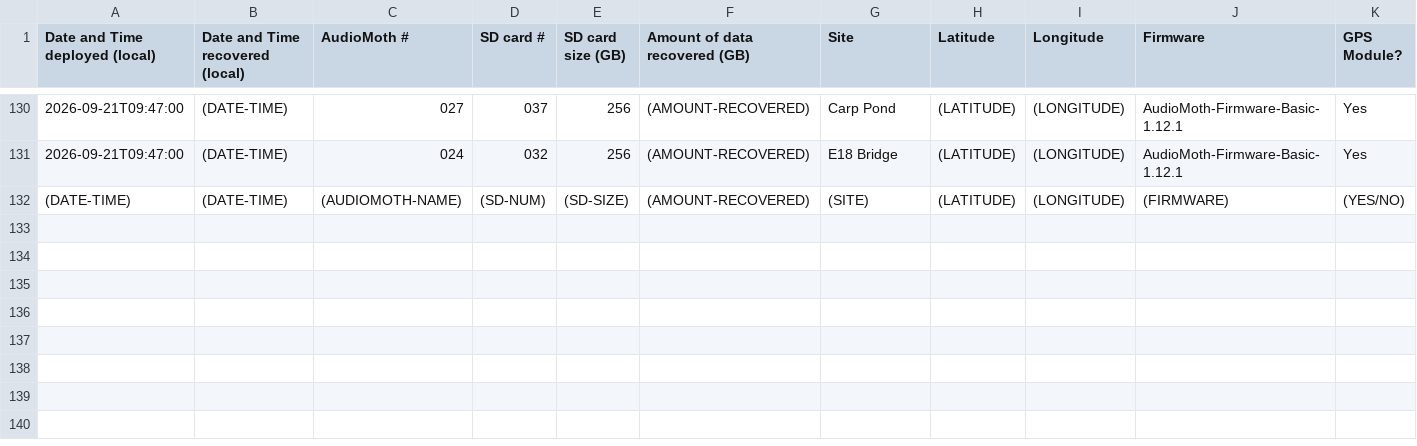
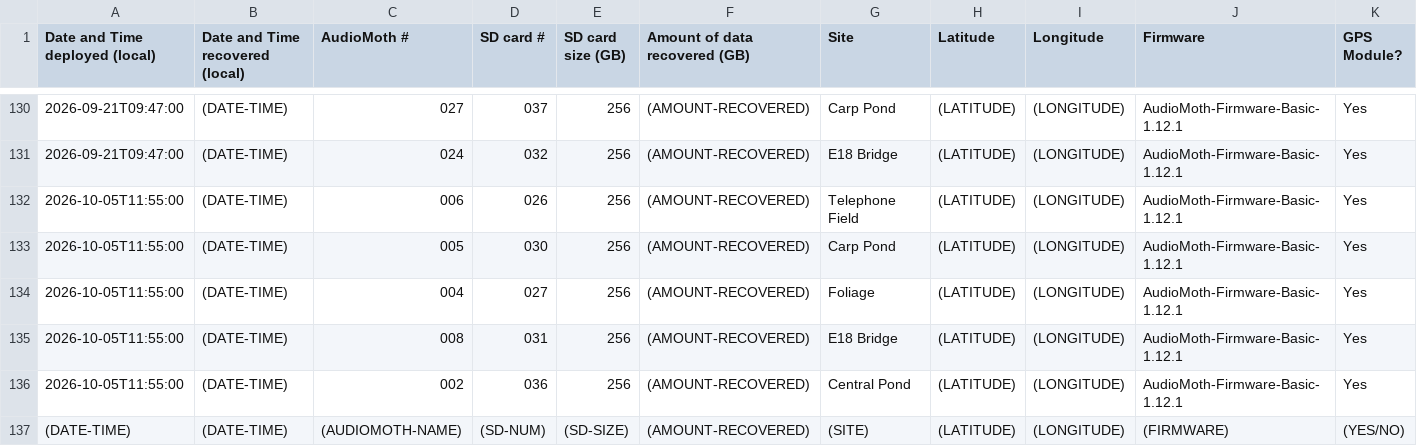
Before and after one commit to uw-echospace/ubna-field, a CSV file: field_records/ubna_2026.csv, drawn as a sheet; only a part is shown, gaps mark what is left out; rows hold the shown columns only; the diff names each change by its address in the sheet, - before the commit and + after, or states it on an @@ line.

Commit message:
Added newly deployed AudioMoths from today

```diff
--- a/field_records/ubna_2026.csv
+++ b/field_records/ubna_2026.csv
+row 132: 2026-10-05T11:55:00 | (DATE-TIME) | 006 | 026 | 256 | (AMOUNT-RECOVERED) | Telephone Field | (LATITUDE) | (LONGITUDE) | AudioMoth-Firmware-Basic-1.12.1 | Yes
+row 133: 2026-10-05T11:55:00 | (DATE-TIME) | 005 | 030 | 256 | (AMOUNT-RECOVERED) | Carp Pond | (LATITUDE) | (LONGITUDE) | AudioMoth-Firmware-Basic-1.12.1 | Yes
+row 134: 2026-10-05T11:55:00 | (DATE-TIME) | 004 | 027 | 256 | (AMOUNT-RECOVERED) | Foliage | (LATITUDE) | (LONGITUDE) | AudioMoth-Firmware-Basic-1.12.1 | Yes
+row 135: 2026-10-05T11:55:00 | (DATE-TIME) | 008 | 031 | 256 | (AMOUNT-RECOVERED) | E18 Bridge | (LATITUDE) | (LONGITUDE) | AudioMoth-Firmware-Basic-1.12.1 | Yes
+row 136: 2026-10-05T11:55:00 | (DATE-TIME) | 002 | 036 | 256 | (AMOUNT-RECOVERED) | Central Pond | (LATITUDE) | (LONGITUDE) | AudioMoth-Firmware-Basic-1.12.1 | Yes
```
